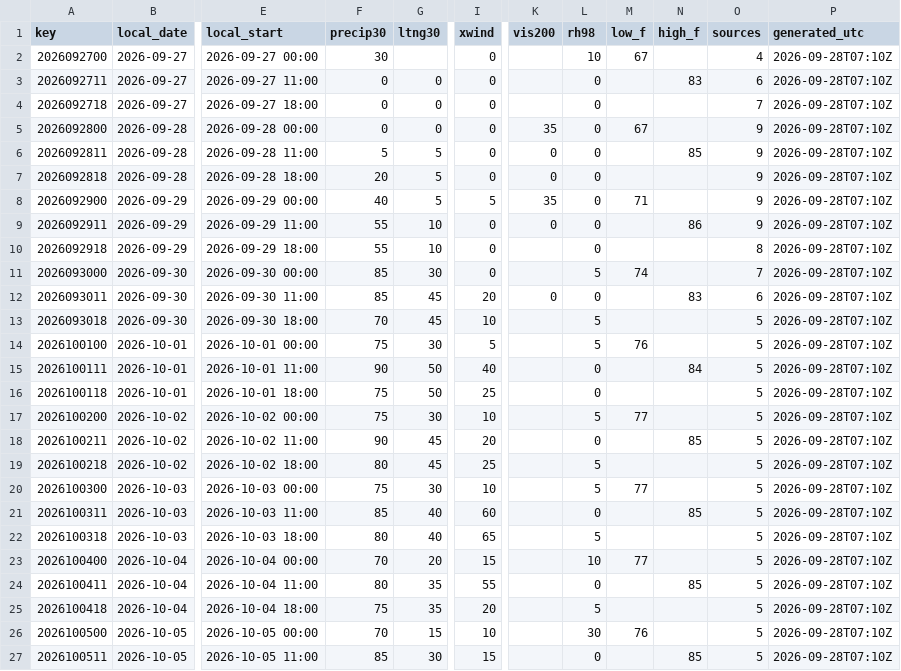
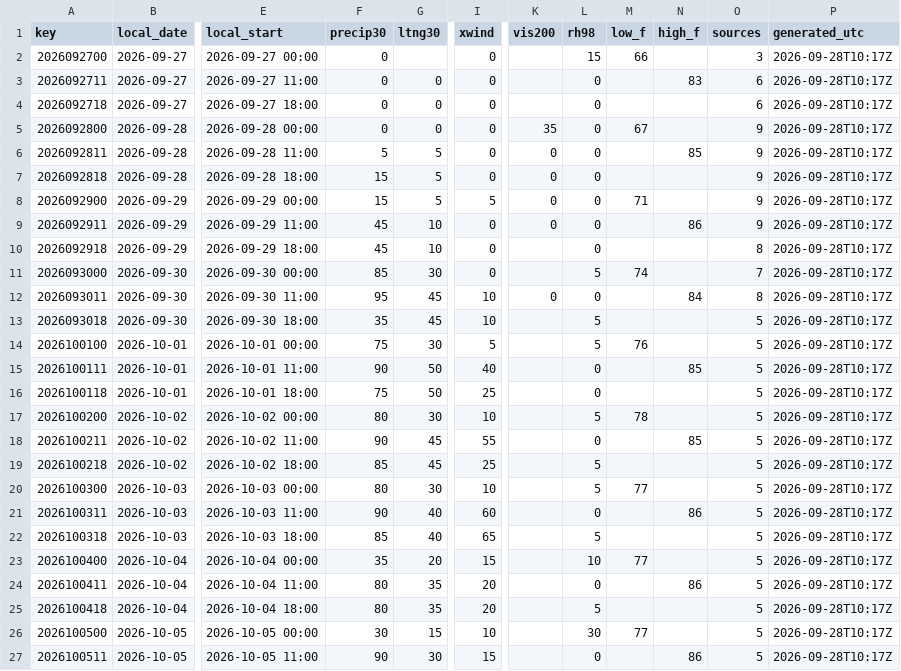
Before and after one commit to cyclonecizek/SLFWeather, a CSV file: docs/data/constraints.csv, drawn as a sheet; only a part is shown, gaps mark what is left out; the diff covers the shown part only; the diff names each change by its address in the sheet, - before the commit and + after, or states it on an @@ line.

```diff
--- a/docs/data/constraints.csv
+++ b/docs/data/constraints.csv
-F2 (precip30): 30
+F2 (precip30): 0
-L2 (rh98): 10
+L2 (rh98): 15
-M2 (low_f): 67
+M2 (low_f): 66
-O2 (sources): 4
+O2 (sources): 3
-P2:P27 (generated_utc): 2026-09-28T07:10Z
+P2:P27 (generated_utc): 2026-09-28T10:17Z
-O4 (sources): 7
+O4 (sources): 6
-F7 (precip30): 20
+F7 (precip30): 15
-F8 (precip30): 40
+F8 (precip30): 15
-K8 (vis200): 35
+K8 (vis200): 0
-F9:F10 (precip30): 55
+F9:F10 (precip30): 45
-F12 (precip30): 85
+F12 (precip30): 95
-I12 (xwind): 20
+I12 (xwind): 10
-N12 (high_f): 83
+N12 (high_f): 84
-O12 (sources): 6
+O12 (sources): 8
-F13 (precip30): 70
+F13 (precip30): 35
-N15 (high_f): 84
+N15 (high_f): 85
-F17 (precip30): 75
+F17 (precip30): 80
-M17 (low_f): 77
+M17 (low_f): 78
-I18 (xwind): 20
+I18 (xwind): 55
-F19 (precip30): 80
+F19 (precip30): 85
-F20 (precip30): 75
+F20 (precip30): 80
-F21 (precip30): 85
+F21 (precip30): 90
-N21 (high_f): 85
+N21 (high_f): 86
-F22 (precip30): 80
+F22 (precip30): 85
-F23 (precip30): 70
+F23 (precip30): 35
-I24 (xwind): 55
+I24 (xwind): 20
-N24 (high_f): 85
+N24 (high_f): 86
-F25 (precip30): 75
+F25 (precip30): 80
-F26 (precip30): 70
+F26 (precip30): 30
-M26 (low_f): 76
+M26 (low_f): 77
-F27 (precip30): 85
+F27 (precip30): 90
-N27 (high_f): 85
+N27 (high_f): 86
```
Also changed, not shown: 2 edited cells elsewhere in this file, 6 other files.
